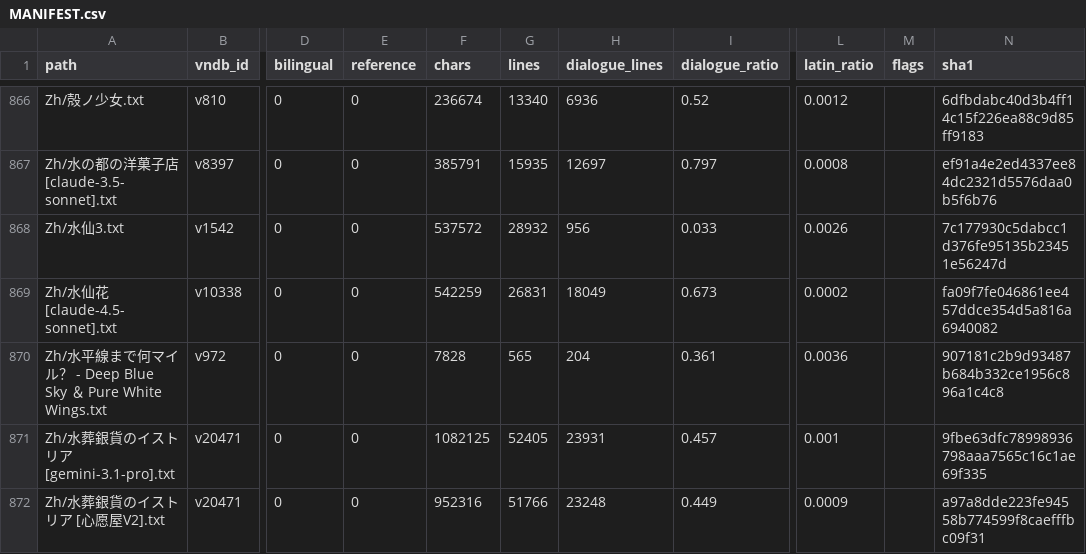
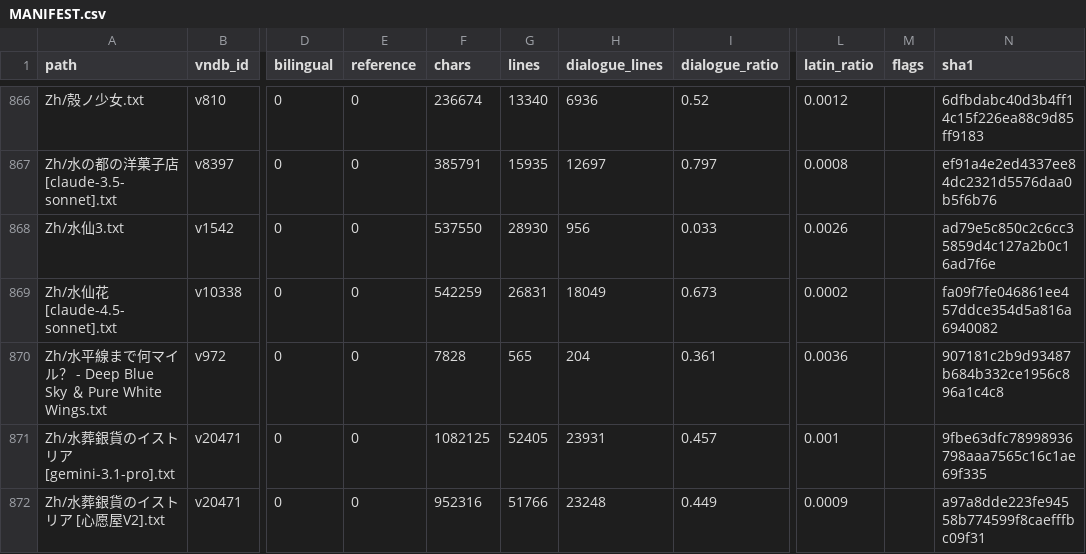
Before and after one commit to m-rui001/galgame-script-corpus, a CSV file: MANIFEST.csv, drawn as a sheet; only a part is shown, gaps mark what is left out; the diff names each change by its address in the sheet, - before the commit and + after, or states it on an @@ line.

Commit message:
zh: 水仙3 lines 10651-10800, hand-polished
Ninth hand band, 150 -> 148.

Two deletions, both attributable to the export:
  - the duplicated line ……再说，能让妹妹高兴，也值。 appeared once as narration
    and immediately again wrapped in 乽...乿 as if it were spoken. One line now.
  - 若那没错,/现在，正是…… rejoined (the wrap broke the prayer's one breath,
    and this prayer is the closest thing to a climax the chapter has).

Everything else was voice repair. The sister's 笑 and the brother's grey eyes are
the two things this passage turns on, so:

  她这资质，嫁给谁都不必羞愧 -> 嫁给谁都拿得出手 (不必羞愧 is 恥ずかしくない)
  乽喂。撑住啊。能救的，那样也救不了。乿 -> 乽喂。撑住啊。别把死挂嘴上。乿
     (the original clause had no subject and no sense; this keeps the brother
     refusing to answer the question at all, which is what he does)

Preserved: the two-line prayer, the \“债\”/\“惩罚\” quotes, every 乽...乿 pair, all
three blank-line scene breaks (——几个月后 / ——两年后 / ——几天后).

```diff
--- a/MANIFEST.csv
+++ b/MANIFEST.csv
-F868 (chars): 537572
+F868 (chars): 537550
-G868 (lines): 28932
+G868 (lines): 28930
-N868 (sha1): 7c177930c5dabcc1d376fe95135b23451e56247d
+N868 (sha1): ad79e5c850c2c6cc35859d4c127a2b0c16ad7f6e
```
Also changed, not shown: 1 other file.
